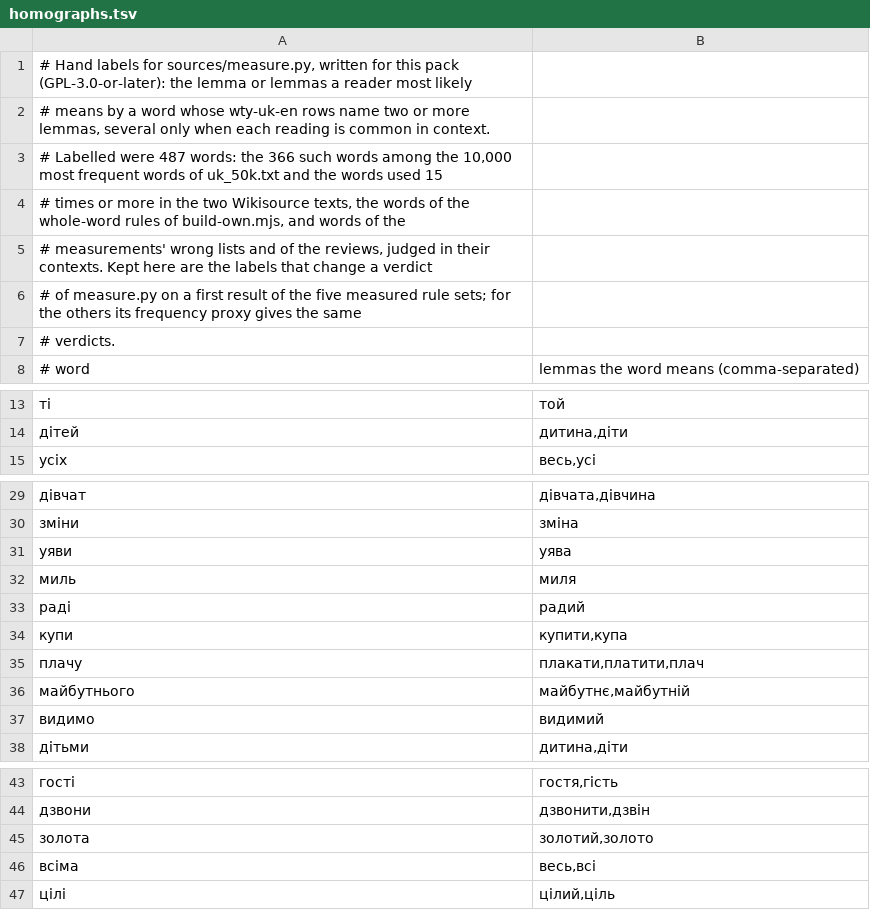
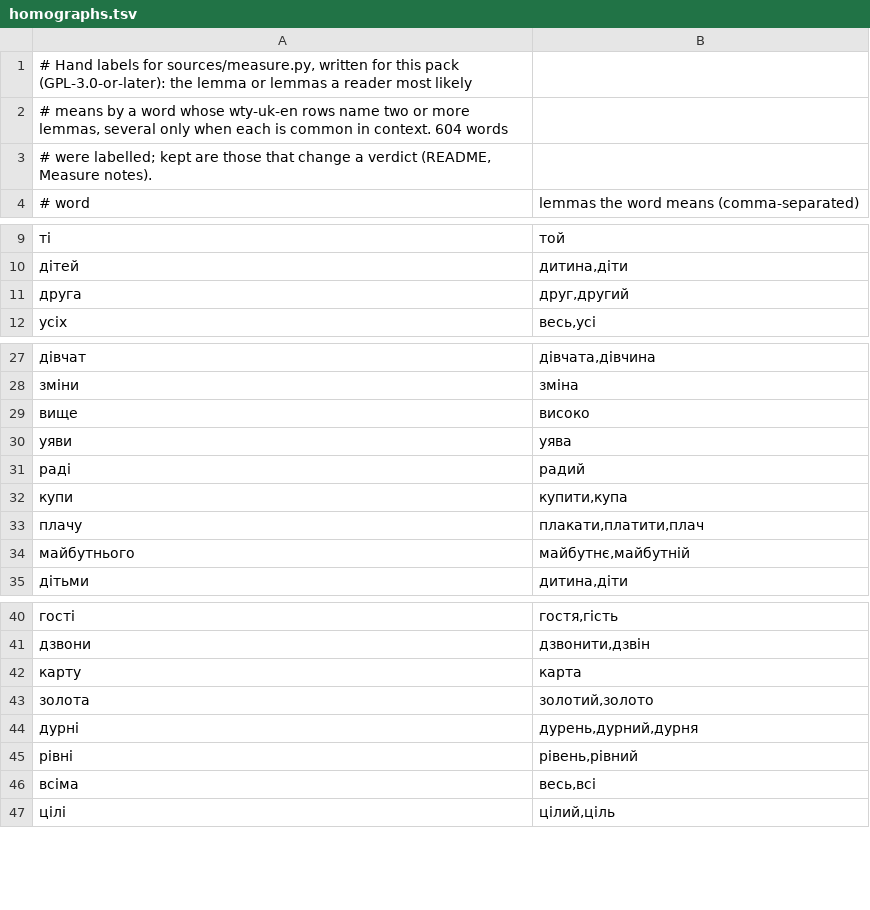
Before and after one commit to bee-san/hoshidicts, a TSV file: languages/uk/sources/homographs.tsv, drawn as a sheet; only a part is shown, gaps mark what is left out; the diff covers the shown part only.

Commit message:
uk: fifth review: -ці plurals before the feminine, written-language homographs (статей, тлі, осі, методи, ...), Львові, judge with a second frequency list and a tie verdict, capitals only as letter entries; shorter script headers

```diff
--- a/languages/uk/sources/homographs.tsv
+++ b/languages/uk/sources/homographs.tsv
@@ -1,8 +1,4 @@
 # Hand labels for sources/measure.py, written for this pack (GPL-3.0-or-later): the lemma or lemmas a reader most likely
-# means by a word whose wty-uk-en rows name two or more lemmas, several only when each reading is common in context.
-# Labelled were 487 words: the 366 such words among the 10,000 most frequent words of uk_50k.txt and the words used 15
-# times or more in the two Wikisource texts, the words of the whole-word rules of build-own.mjs, and words of the
-# measurements' wrong lists and of the reviews, judged in their contexts. Kept here are the labels that change a verdict
-# of measure.py on a first result of the five measured rule sets; for the others its frequency proxy gives the same
-# verdicts.
+# means by a word whose wty-uk-en rows name two or more lemmas, several only when each is common in context. 604 words
+# were labelled; kept are those that change a verdict (README, Measure notes).
 # word	lemmas the word means (comma-separated)
@@ -14,2 +10,3 @@
 дітей	дитина,діти
+друга	друг,другий
 усіх	весь,усі
@@ -30,4 +28,4 @@
 зміни	зміна
+вище	високо
 уяви	уява
-миль	миля
 раді	радий
@@ -36,3 +34,2 @@
 майбутнього	майбутнє,майбутній
-видимо	видимий
 дітьми	дитина,діти
@@ -44,3 +41,6 @@
 дзвони	дзвонити,дзвін
+карту	карта
 золота	золотий,золото
+дурні	дурень,дурний,дурня
+рівні	рівень,рівний
 всіма	весь,всі
```
Also changed, not shown: 56 added rows and 1 removed row elsewhere in this file, languages/uk/sources/yomitan-removed.tsv, 13 other files.
